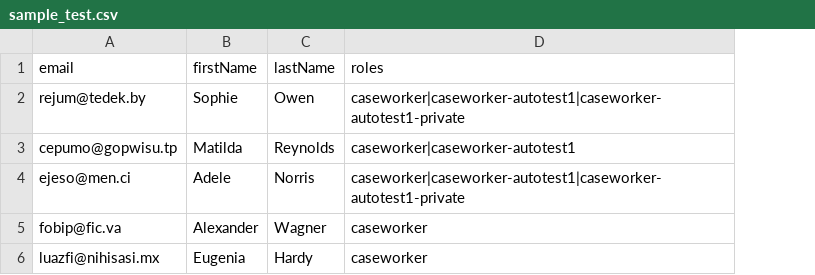
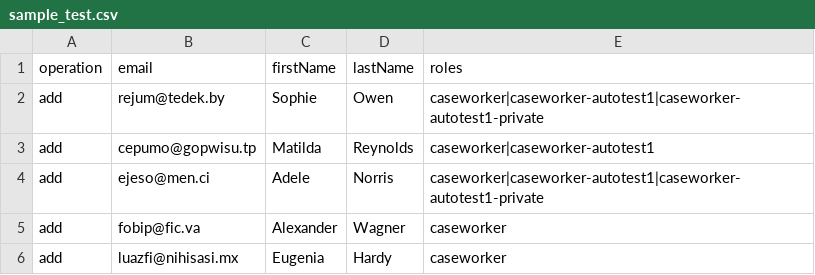
Before and after one commit to hmcts/ccd-docker, a CSV file: bulk-user-setup/sample_test.csv, drawn as a sheet; the diff names each change by its address in the sheet, - before the commit and + after, or states it on an @@ line.

```diff
--- a/bulk-user-setup/sample_test.csv
+++ b/bulk-user-setup/sample_test.csv
+column A (operation), rows 2-6: all add
```
Also changed, not shown: 1 other file.
